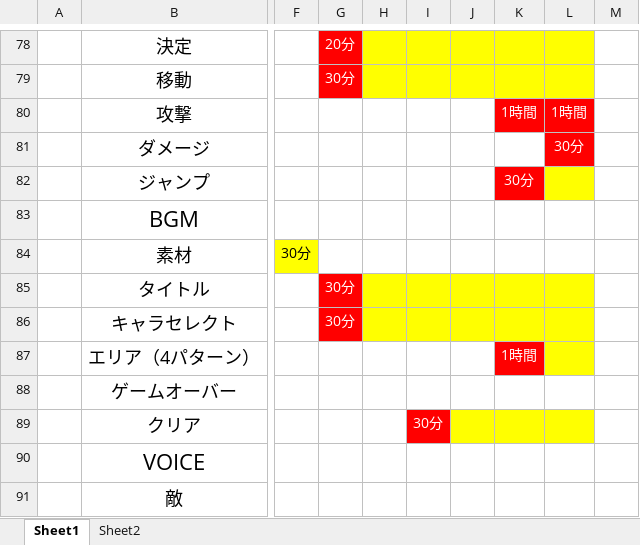
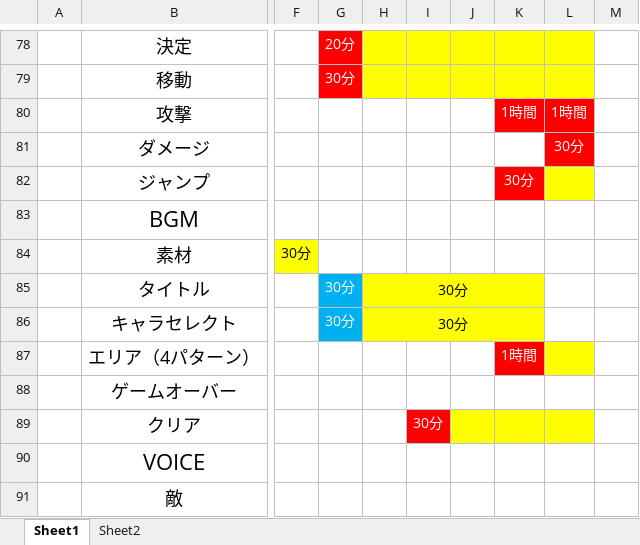
Before and after one commit to GCLUC2017s/GameProject, an Excel workbook: 高松/ドキュメント/TakamatsuSchedule.xlsx, sheet Sheet1, drawn as a sheet; only a part is shown, gaps mark what is left out; values as stored, in another font and other column widths than the file's, no borders; the diff names each change by its address in the sheet, - before the commit and + after, or states it on an @@ line.

```diff
--- a/高松/ドキュメント/TakamatsuSchedule.xlsx (sheet Sheet1)
+++ b/高松/ドキュメント/TakamatsuSchedule.xlsx (sheet Sheet1)
-G85:G86 fill: #FF0000
+G85:G86 fill: #00B0F0
-H85:H86: (empty)
+H85:H86: 30分
+H85:K85 merged
-L85:L86 fill: #FFFF00
+L85:L86 fill: none
+H86:K86 merged
```
Also changed, not shown: 13 other files.
